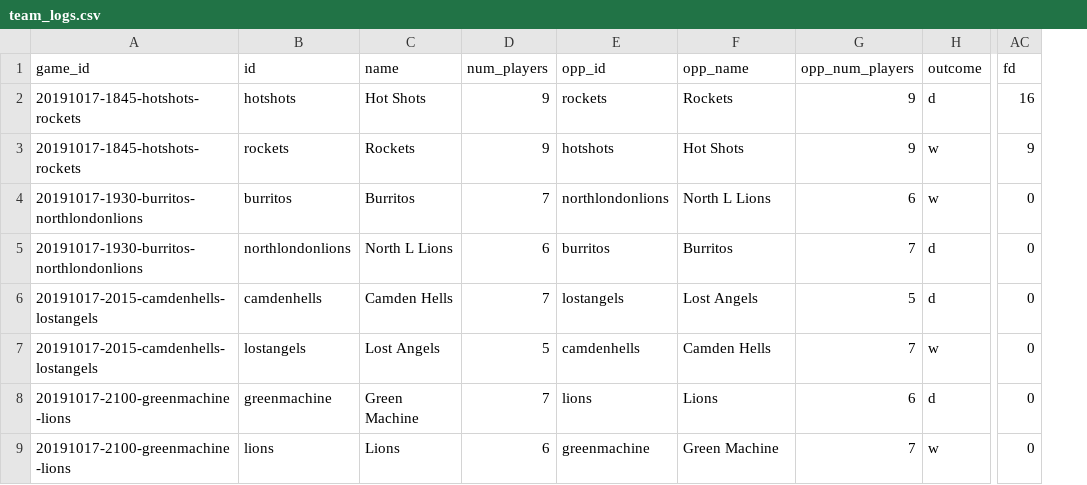
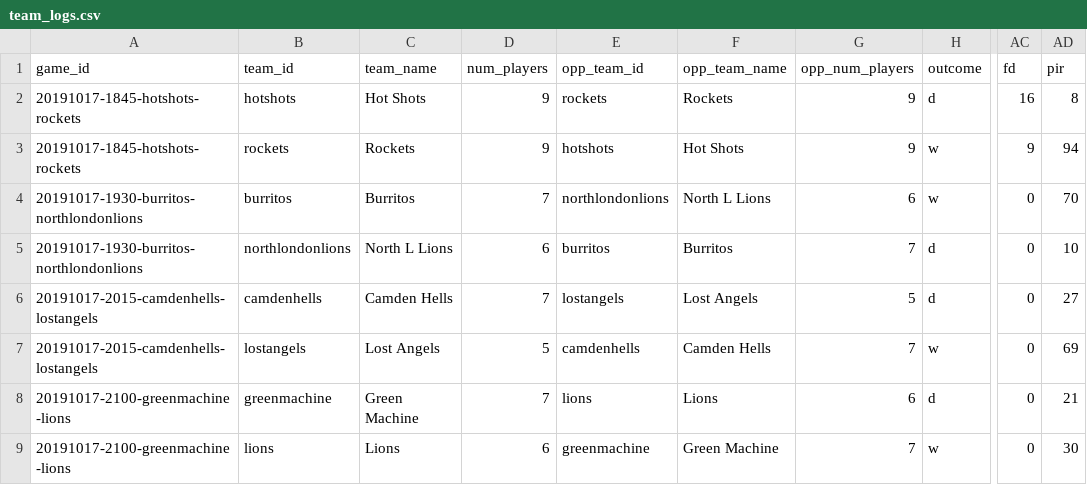
Before and after one commit to zilupe/thegame.report-data, a CSV file: raw_data/season25/team_logs.csv, drawn as a sheet; only a part is shown, gaps mark what is left out; the diff names each change by its address in the sheet, - before the commit and + after, or states it on an @@ line.

```diff
--- a/raw_data/season25/team_logs.csv
+++ b/raw_data/season25/team_logs.csv
+column AD (pir), rows 2-9: 8 | 94 | 70 | 10 | 27 | 69 | 21 | 30
-B1: id
+B1: team_id
-C1: name
+C1: team_name
-E1: opp_id
+E1: opp_team_id
-F1: opp_name
+F1: opp_team_name
```
Also changed, not shown: 3 other files.
